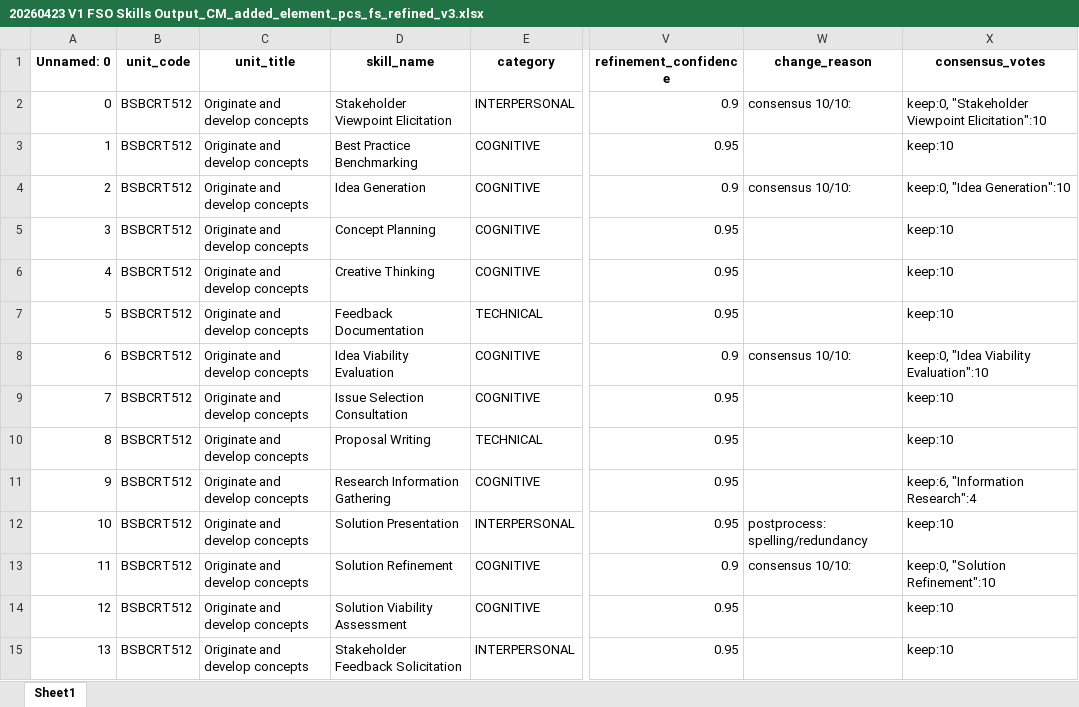
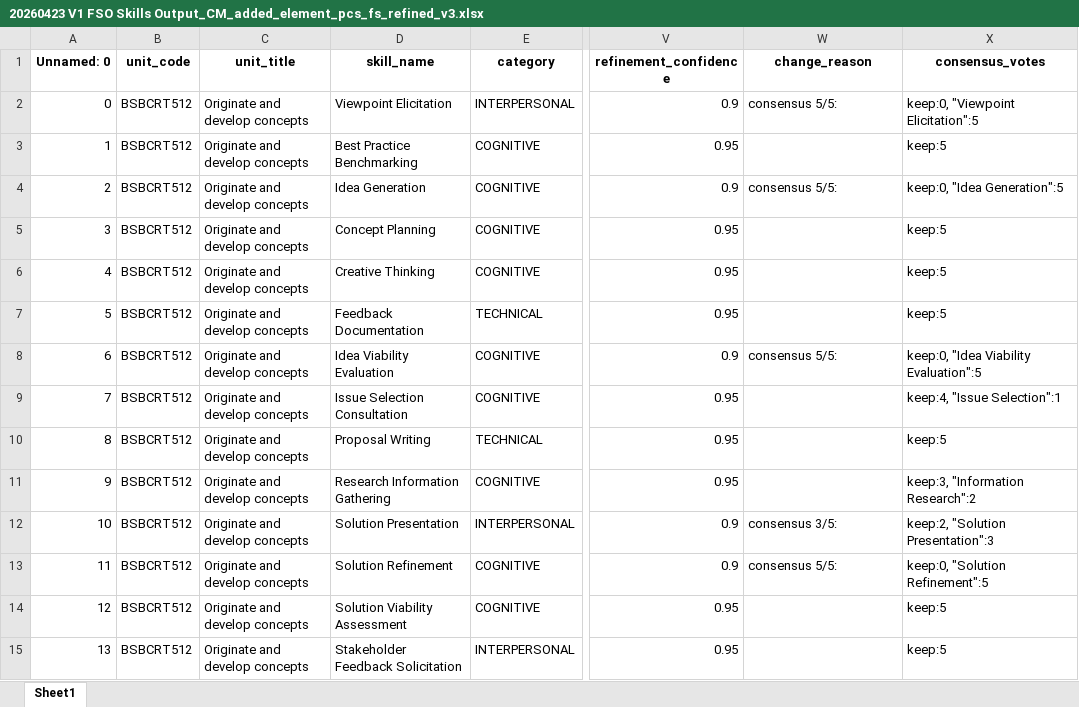
Before and after one commit to emohebi/TEMP, an Excel workbook: 20260423 V1 FSO Skills Output_CM_added_element_pcs_fs_refined_v3.xlsx, sheet Sheet1, drawn as a sheet; only a part is shown, gaps mark what is left out; values as stored, in another font and other column widths than the file's, no borders; the diff covers the shown part only; the diff names each change by its address in the sheet, - before the commit and + after, or states it on an @@ line.

Commit message:
changes

```diff
--- a/20260423 V1 FSO Skills Output_CM_added_element_pcs_fs_refined_v3.xlsx (sheet Sheet1)
+++ b/20260423 V1 FSO Skills Output_CM_added_element_pcs_fs_refined_v3.xlsx (sheet Sheet1)
-D2 (skill_name): Stakeholder Viewpoint Elicitation
+D2 (skill_name): Viewpoint Elicitation
-W2 (change_reason): consensus 10/10:
+W2 (change_reason): consensus 5/5:
-X2 (consensus_votes): keep:0, "Stakeholder Viewpoint Elicitation":10
+X2 (consensus_votes): keep:0, "Viewpoint Elicitation":5
-X3 (consensus_votes): keep:10
+X3 (consensus_votes): keep:5
-W4 (change_reason): consensus 10/10:
+W4 (change_reason): consensus 5/5:
-X4 (consensus_votes): keep:0, "Idea Generation":10
+X4 (consensus_votes): keep:0, "Idea Generation":5
-X5:X7 (consensus_votes): keep:10
+X5:X7 (consensus_votes): keep:5
-W8 (change_reason): consensus 10/10:
+W8 (change_reason): consensus 5/5:
-X8 (consensus_votes): keep:0, "Idea Viability Evaluation":10
+X8 (consensus_votes): keep:0, "Idea Viability Evaluation":5
-X9 (consensus_votes): keep:10
+X9 (consensus_votes): keep:4, "Issue Selection":1
-X10 (consensus_votes): keep:10
+X10 (consensus_votes): keep:5
-X11 (consensus_votes): keep:6, "Information Research":4
+X11 (consensus_votes): keep:3, "Information Research":2
-V12 (refinement_confidence): 0.95
+V12 (refinement_confidence): 0.9
-W12 (change_reason): postprocess: spelling/redundancy
+W12 (change_reason): consensus 3/5:
-X12 (consensus_votes): keep:10
+X12 (consensus_votes): keep:2, "Solution Presentation":3
-W13 (change_reason): consensus 10/10:
+W13 (change_reason): consensus 5/5:
-X13 (consensus_votes): keep:0, "Solution Refinement":10
+X13 (consensus_votes): keep:0, "Solution Refinement":5
-X14:X15 (consensus_votes): keep:10
+X14:X15 (consensus_votes): keep:5
```
Also changed, not shown: 212 edited cells elsewhere in this sheet.
